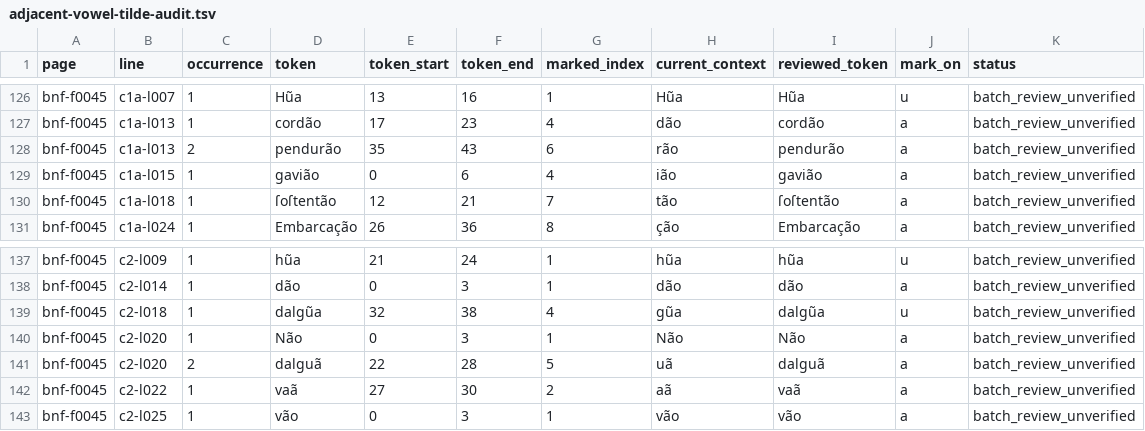
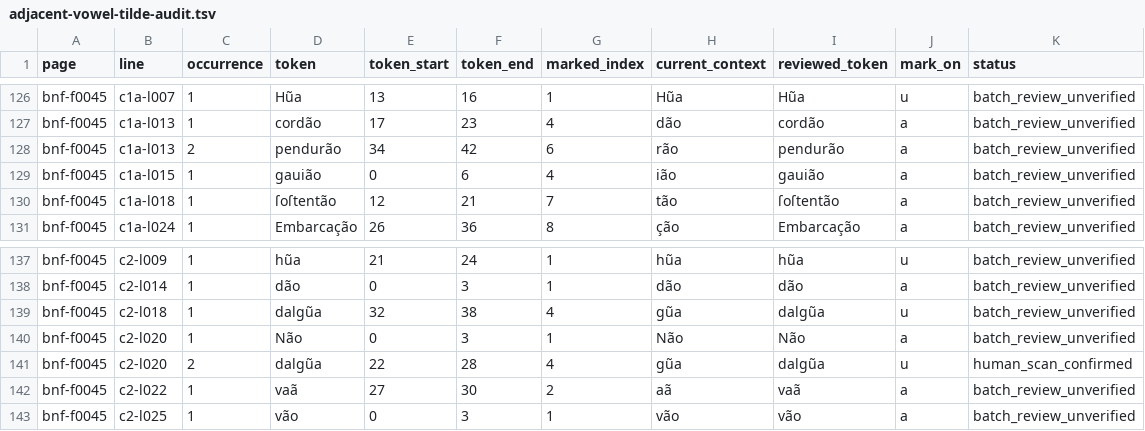
Before and after one commit to hiroshi-manabe/nippo-jisho, a TSV file: pilot/adjacent-vowel-tilde-audit.tsv, drawn as a sheet; only a part is shown, gaps mark what is left out.

```diff
--- a/pilot/adjacent-vowel-tilde-audit.tsv
+++ b/pilot/adjacent-vowel-tilde-audit.tsv
@@ -127,4 +127,4 @@ bnf-f0045	c1a-l007	1	Hũa	13	16	1	Hũa	Hũa	u	batch_review_unverified
 bnf-f0045	c1a-l013	1	cordão	17	23	4	dão	cordão	a	batch_review_unverified
-bnf-f0045	c1a-l013	2	pendurão	35	43	6	rão	pendurão	a	batch_review_unverified
-bnf-f0045	c1a-l015	1	gavião	0	6	4	ião	gavião	a	batch_review_unverified
+bnf-f0045	c1a-l013	2	pendurão	34	42	6	rão	pendurão	a	batch_review_unverified
+bnf-f0045	c1a-l015	1	gauião	0	6	4	ião	gauião	a	batch_review_unverified
 bnf-f0045	c1a-l018	1	ſoſtentão	12	21	7	tão	ſoſtentão	a	batch_review_unverified
@@ -140,3 +140,3 @@ bnf-f0045	c2-l018	1	dalgũa	32	38	4	gũa	dalgũa	u	batch_review_unverified
 bnf-f0045	c2-l020	1	Não	0	3	1	Não	Não	a	batch_review_unverified
-bnf-f0045	c2-l020	2	dalguã	22	28	5	uã	dalguã	a	batch_review_unverified
+bnf-f0045	c2-l020	2	dalgũa	22	28	4	gũa	dalgũa	u	human_scan_confirmed
 bnf-f0045	c2-l022	1	vaã	27	30	2	aã	vaã	a	batch_review_unverified
```
Also changed, not shown: pilot/tilde-position-audit.tsv, 6 other files.
